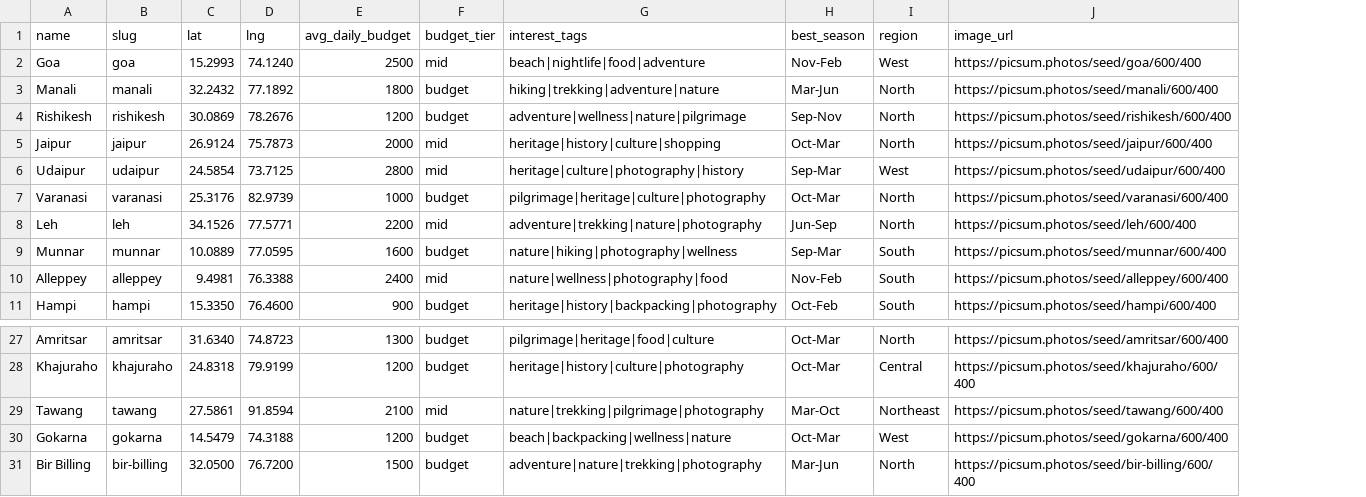
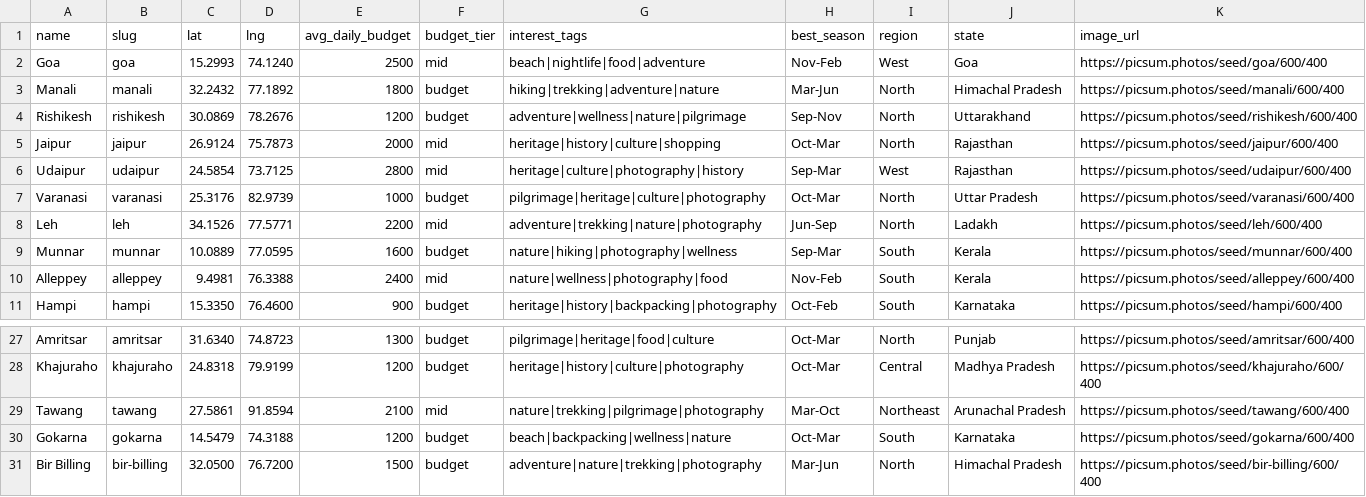
Before and after one commit to vathira-netizen/tripbuddy, a CSV file: backend/data/destination_seed.csv, drawn as a sheet; only a part is shown, gaps mark what is left out; the diff names each change by its address in the sheet, - before the commit and + after, or states it on an @@ line.

```diff
--- a/backend/data/destination_seed.csv
+++ b/backend/data/destination_seed.csv
+column J (state), rows 2-11: Goa | Himachal Pradesh | Uttarakhand | Rajasthan | Rajasthan | Uttar Pradesh | Ladakh | Kerala | Kerala | Karnataka; rows 27-31: Punjab | Madhya Pradesh | Arunachal Pradesh | Karnataka | Himachal Pradesh
-I30 (region): West
+I30 (region): South
```
Also changed, not shown: 8 other files.
